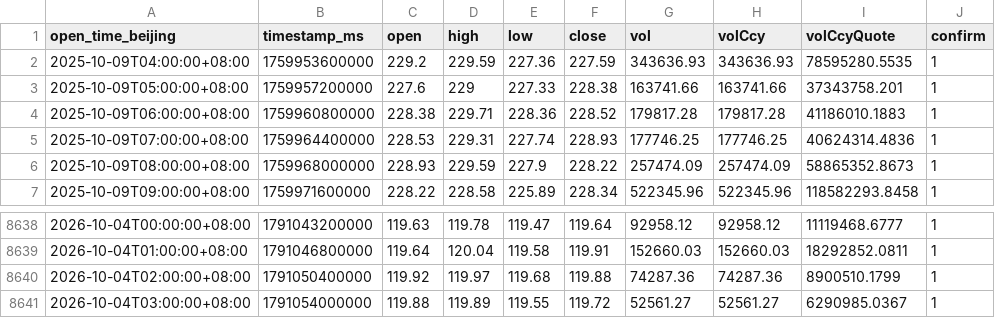
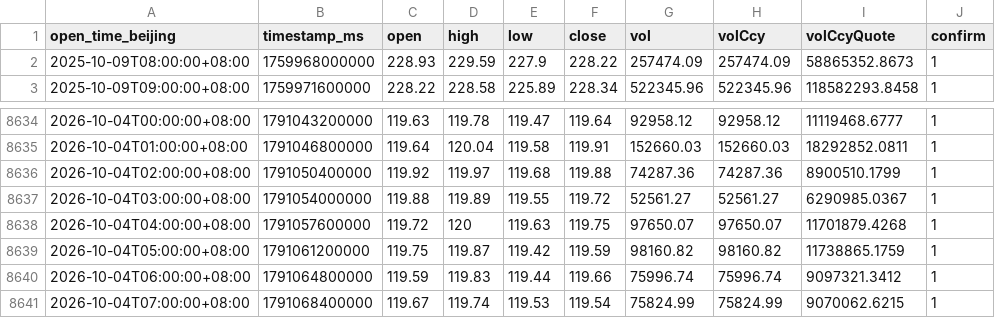
Before and after one commit to JAB18999/Sol_disk, a CSV file: SOL-USDT-SWAP_1H_8640_confirmed.csv, drawn as a sheet; only a part is shown, gaps mark what is left out; removed rows and columns are numbered as before the commit, all else as after; the diff names each change by its address in the sheet, - before the commit and + after, or states it on an @@ line.

```diff
--- a/SOL-USDT-SWAP_1H_8640_confirmed.csv
+++ b/SOL-USDT-SWAP_1H_8640_confirmed.csv
-row 2: 2025-10-09T04:00:00+08:00 | 1759953600000 | 229.2 | 229.59 | 227.36 | 227.59 | 343636.93 | 343636.93 | 78595280.5535 | 1
-row 3: 2025-10-09T05:00:00+08:00 | 1759957200000 | 227.6 | 229 | 227.33 | 228.38 | 163741.66 | 163741.66 | 37343758.201 | 1
-row 4: 2025-10-09T06:00:00+08:00 | 1759960800000 | 228.38 | 229.71 | 228.36 | 228.52 | 179817.28 | 179817.28 | 41186010.1883 | 1
-row 5: 2025-10-09T07:00:00+08:00 | 1759964400000 | 228.53 | 229.31 | 227.74 | 228.93 | 177746.25 | 177746.25 | 40624314.4836 | 1
+row 8638: 2026-10-04T04:00:00+08:00 | 1791057600000 | 119.72 | 120 | 119.63 | 119.75 | 97650.07 | 97650.07 | 11701879.4268 | 1
+row 8639: 2026-10-04T05:00:00+08:00 | 1791061200000 | 119.75 | 119.87 | 119.42 | 119.59 | 98160.82 | 98160.82 | 11738865.1759 | 1
+row 8640: 2026-10-04T06:00:00+08:00 | 1791064800000 | 119.59 | 119.83 | 119.44 | 119.66 | 75996.74 | 75996.74 | 9097321.3412 | 1
+row 8641: 2026-10-04T07:00:00+08:00 | 1791068400000 | 119.67 | 119.74 | 119.53 | 119.54 | 75824.99 | 75824.99 | 9070062.6215 | 1
```
Also changed, not shown: SOL-USDT-SWAP_15m_8640_confirmed.csv, SOL-USDT-SWAP_2H_8640_confirmed.csv, 2 other files.
